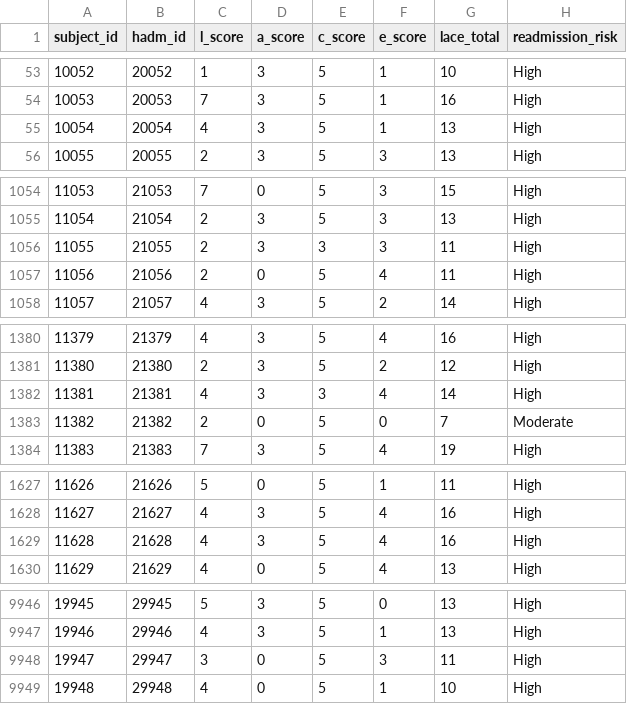
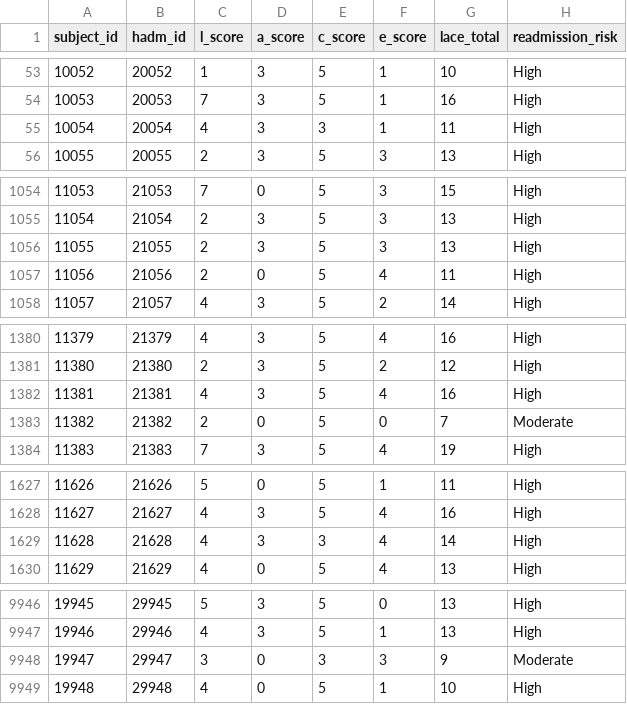
Before and after one commit to dev-caelo/cs224n-readmission-prediction, a CSV file: dataset/dummy_data/mimic_lace_scores.csv, drawn as a sheet; only a part is shown, gaps mark what is left out; the diff covers the shown part only.

```diff
--- a/dataset/dummy_data/mimic_lace_scores.csv
+++ b/dataset/dummy_data/mimic_lace_scores.csv
@@ -54,3 +54,3 @@ subject_id,hadm_id,l_score,a_score,c_score,e_score,lace_total,readmission_risk
 10053,20053,7,3,5,1,16,High
-10054,20054,4,3,5,1,13,High
+10054,20054,4,3,3,1,11,High
 10055,20055,2,3,5,3,13,High
@@ -1055,3 +1055,3 @@ subject_id,hadm_id,l_score,a_score,c_score,e_score,lace_total,readmission_risk
 11054,21054,2,3,5,3,13,High
-11055,21055,2,3,3,3,11,High
+11055,21055,2,3,5,3,13,High
 11056,21056,2,0,5,4,11,High
@@ -1381,3 +1381,3 @@ subject_id,hadm_id,l_score,a_score,c_score,e_score,lace_total,readmission_risk
 11380,21380,2,3,5,2,12,High
-11381,21381,4,3,3,4,14,High
+11381,21381,4,3,5,4,16,High
 11382,21382,2,0,5,0,7,Moderate
@@ -1628,3 +1628,3 @@ subject_id,hadm_id,l_score,a_score,c_score,e_score,lace_total,readmission_risk
 11627,21627,4,3,5,4,16,High
-11628,21628,4,3,5,4,16,High
+11628,21628,4,3,3,4,14,High
 11629,21629,4,0,5,4,13,High
@@ -9947,3 +9947,3 @@ subject_id,hadm_id,l_score,a_score,c_score,e_score,lace_total,readmission_risk
 19946,29946,4,3,5,1,13,High
-19947,29947,3,0,5,3,11,High
+19947,29947,3,0,3,3,9,Moderate
 19948,29948,4,0,5,1,10,High
```
Also changed, not shown: 68 edited cells elsewhere in this file, dataset/dummy_data/mimic_admissions.csv, 5 other files.
